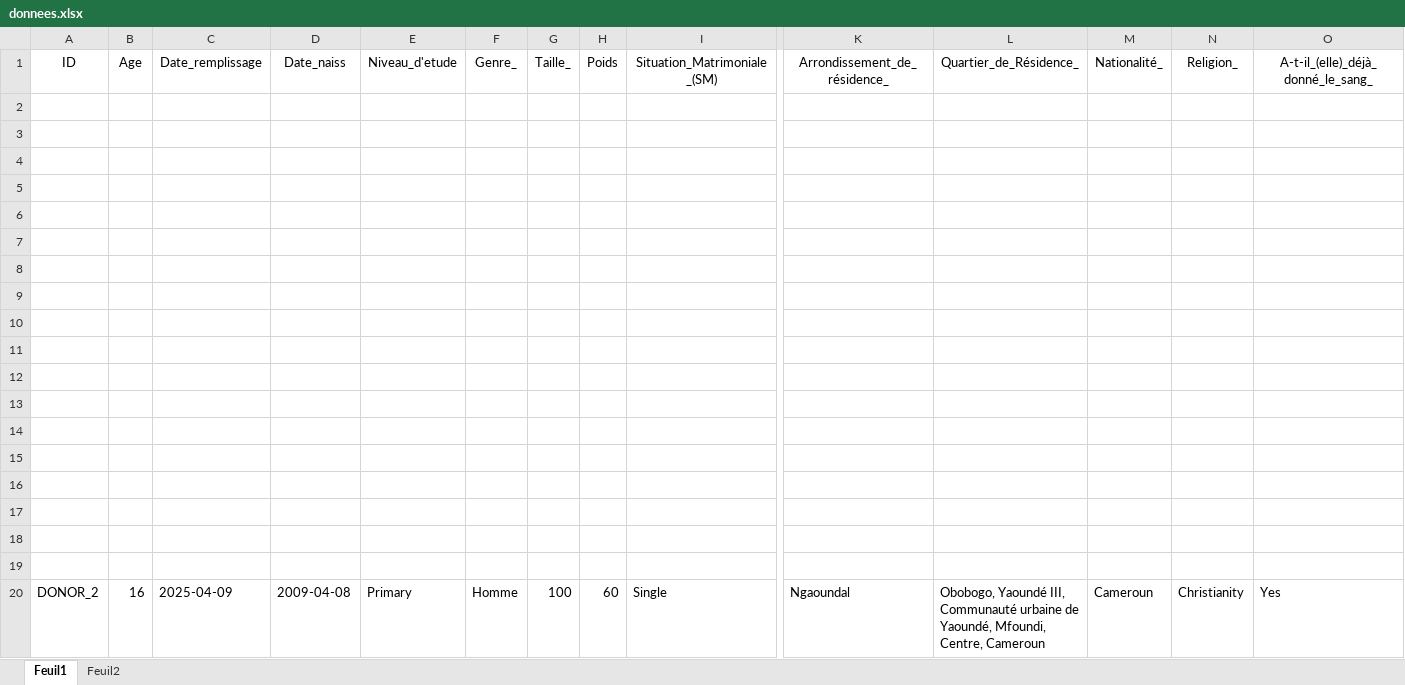
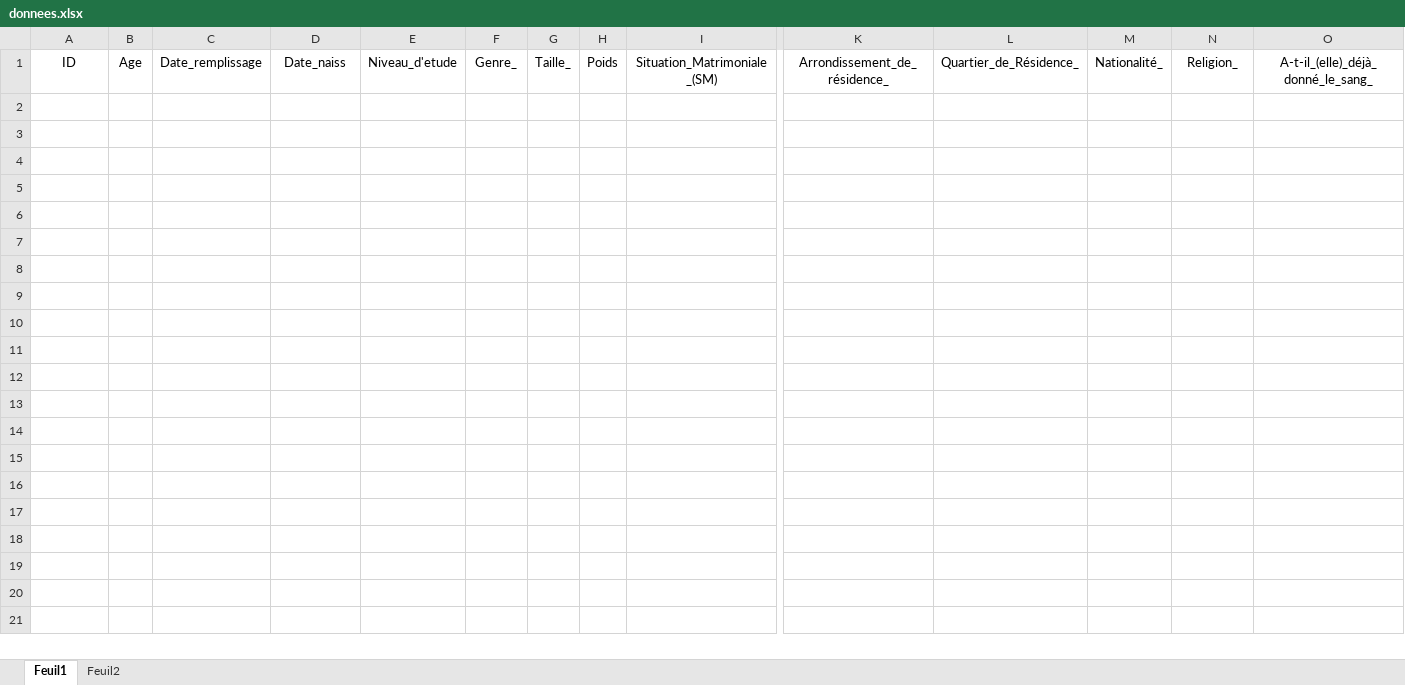
Before and after one commit to Githubsssssssssssssssssssssss/Indabax, an Excel workbook: donnees.xlsx, sheet Feuil1, drawn as a sheet; only a part is shown, gaps mark what is left out; values as stored, in another font and other column widths than the file's, no borders; rows hold the shown columns only; the diff names each change by its address in the sheet, - before the commit and + after, or states it on an @@ line.

```diff
--- a/donnees.xlsx (sheet Feuil1)
+++ b/donnees.xlsx (sheet Feuil1)
-row 2: (empty)
-row 3: (empty)
-row 4: (empty)
-row 5: (empty)
-row 6: (empty)
-row 7: (empty)
-row 8: (empty)
-row 9: (empty)
-row 10: (empty)
-row 11: (empty)
-row 12: (empty)
-row 13: (empty)
-row 14: (empty)
-row 15: (empty)
-row 16: (empty)
-row 17: (empty)
-row 18: (empty)
-row 19: (empty)
-row 20: DONOR_2 | 16 | 2025-04-09 | 2009-04-08 | Primary | Homme | 100 | 60 | Single | Ngaoundal | Obobogo, Yaoundé III, Communauté urbaine de Yaoundé, Mfoundi, Centre, Cameroun | Cameroun | Christianity | Yes
```
Also changed, not shown: 1 other file.
